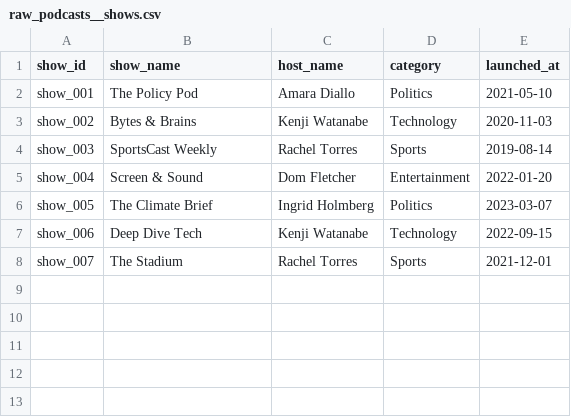
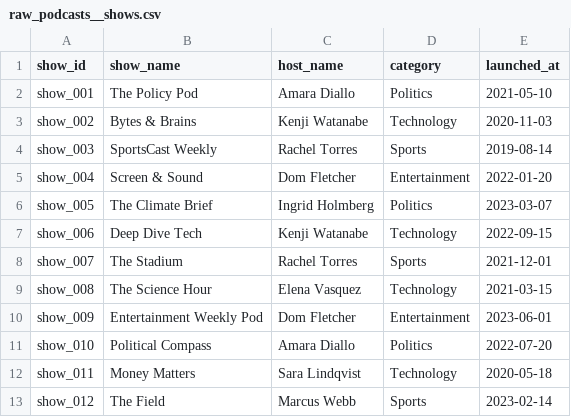
Before and after one commit to godatadriven/academy-dbt-at-scale, a CSV file: mediapulse/seeds/raw_podcasts__shows.csv, drawn as a sheet; the diff names each change by its address in the sheet, - before the commit and + after, or states it on an @@ line.

```diff
--- a/mediapulse/seeds/raw_podcasts__shows.csv
+++ b/mediapulse/seeds/raw_podcasts__shows.csv
+row 9: show_008 | The Science Hour | Elena Vasquez | Technology | 2021-03-15
+row 10: show_009 | Entertainment Weekly Pod | Dom Fletcher | Entertainment | 2023-06-01
+row 11: show_010 | Political Compass | Amara Diallo | Politics | 2022-07-20
+row 12: show_011 | Money Matters | Sara Lindqvist | Technology | 2020-05-18
+row 13: show_012 | The Field | Marcus Webb | Sports | 2023-02-14
```
Also changed, not shown: mediapulse/seeds/raw_news__page_views.csv, mediapulse/seeds/raw_podcasts__episodes.csv, 3 other files.
